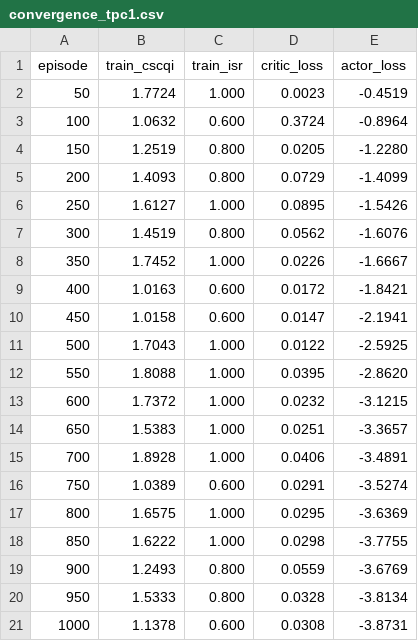
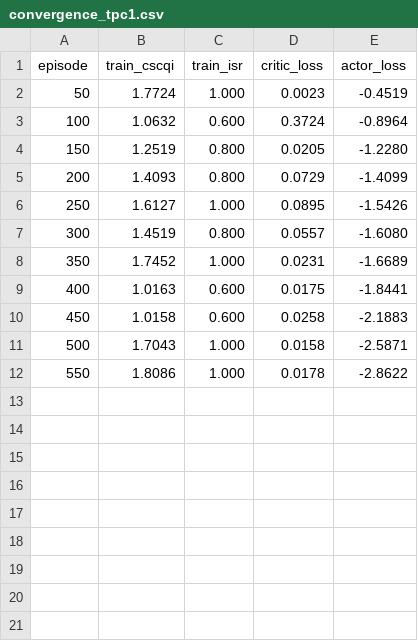
Before and after one commit to Sreekarji/cscA-hdm-reproduction, a CSV file: results/final/convergence_tpc1.csv, drawn as a sheet.

```diff
--- a/results/final/convergence_tpc1.csv
+++ b/results/final/convergence_tpc1.csv
@@ -6,16 +6,7 @@ episode,train_cscqi,train_isr,critic_loss,actor_loss
 250,1.6127,1.000,0.0895,-1.5426
-300,1.4519,0.800,0.0562,-1.6076
-350,1.7452,1.000,0.0226,-1.6667
-400,1.0163,0.600,0.0172,-1.8421
-450,1.0158,0.600,0.0147,-2.1941
-500,1.7043,1.000,0.0122,-2.5925
-550,1.8088,1.000,0.0395,-2.8620
-600,1.7372,1.000,0.0232,-3.1215
-650,1.5383,1.000,0.0251,-3.3657
-700,1.8928,1.000,0.0406,-3.4891
-750,1.0389,0.600,0.0291,-3.5274
-800,1.6575,1.000,0.0295,-3.6369
-850,1.6222,1.000,0.0298,-3.7755
-900,1.2493,0.800,0.0559,-3.6769
-950,1.5333,0.800,0.0328,-3.8134
-1000,1.1378,0.600,0.0308,-3.8731
+300,1.4519,0.800,0.0557,-1.6080
+350,1.7452,1.000,0.0231,-1.6689
+400,1.0163,0.600,0.0175,-1.8441
+450,1.0158,0.600,0.0258,-2.1883
+500,1.7043,1.000,0.0158,-2.5871
+550,1.8086,1.000,0.0178,-2.8622
```
Also changed, not shown: results/final/ablation_han.csv, results/final/convergence_tpc10.csv, 9 other files.
